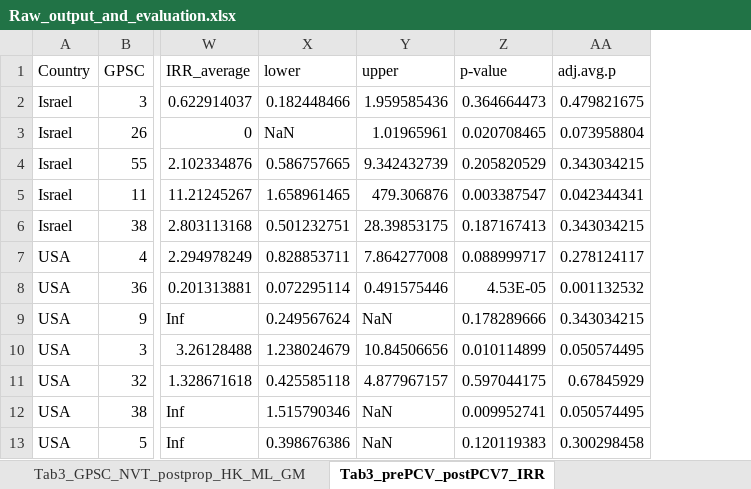
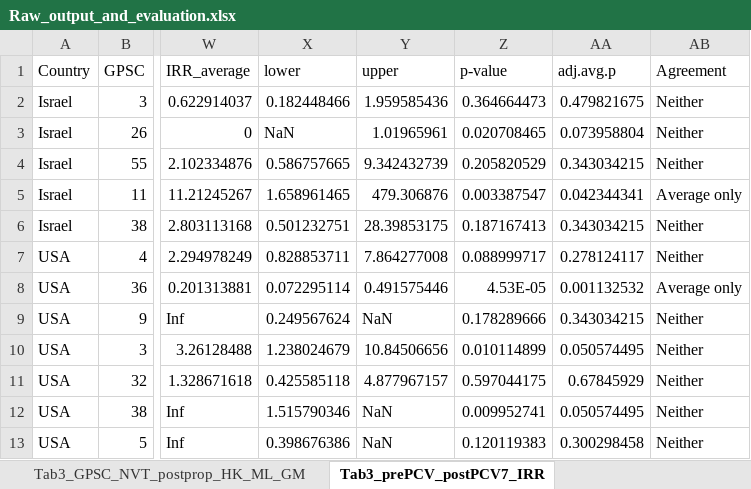
Before and after one commit to rgladstone/GPSCs, an Excel workbook: lo_et_al/Raw_output_and_evaluation.xlsx, sheet Tab3_prePCV_postPCV7_IRR, drawn as a sheet; only a part is shown, gaps mark what is left out; values as stored, in another font and other column widths than the file's, no borders; the diff names each change by its address in the sheet, - before the commit and + after, or states it on an @@ line.

```diff
--- a/lo_et_al/Raw_output_and_evaluation.xlsx (sheet Tab3_prePCV_postPCV7_IRR)
+++ b/lo_et_al/Raw_output_and_evaluation.xlsx (sheet Tab3_prePCV_postPCV7_IRR)
+column AB (Agreement), rows 2-13: Neither | Neither | Neither | Average only | Neither | Neither | Average only | Neither | Neither | Neither | Neither | Neither
```
Also changed, not shown: sheet FigS2-4_postPCV7_IRR, sheet FigS2-4_postPCV13_IRR, sheet TotalNVT_postPCV13_IRR, sheet Total_postPCV13_IRR, sheet Tab2_postPCV13_IRR_NVT_GPSCtype, sheet Tab3_prePCV_postPCV13_IRR, 1 more sheet.
